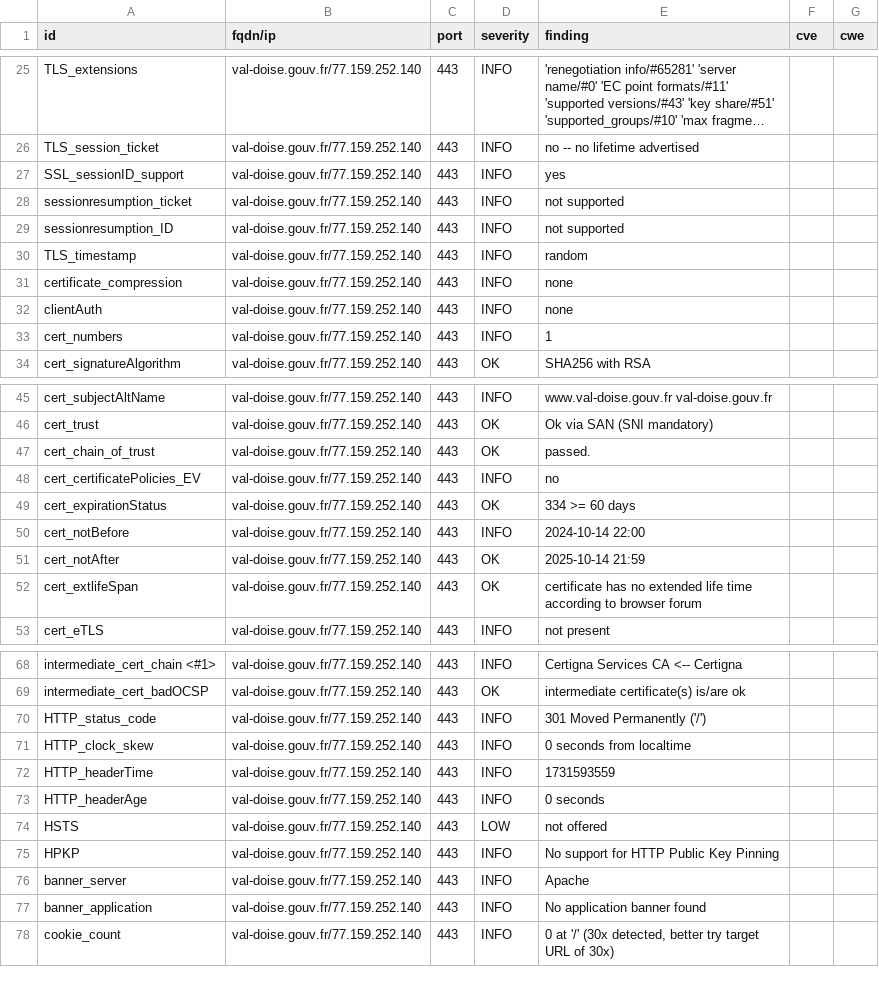
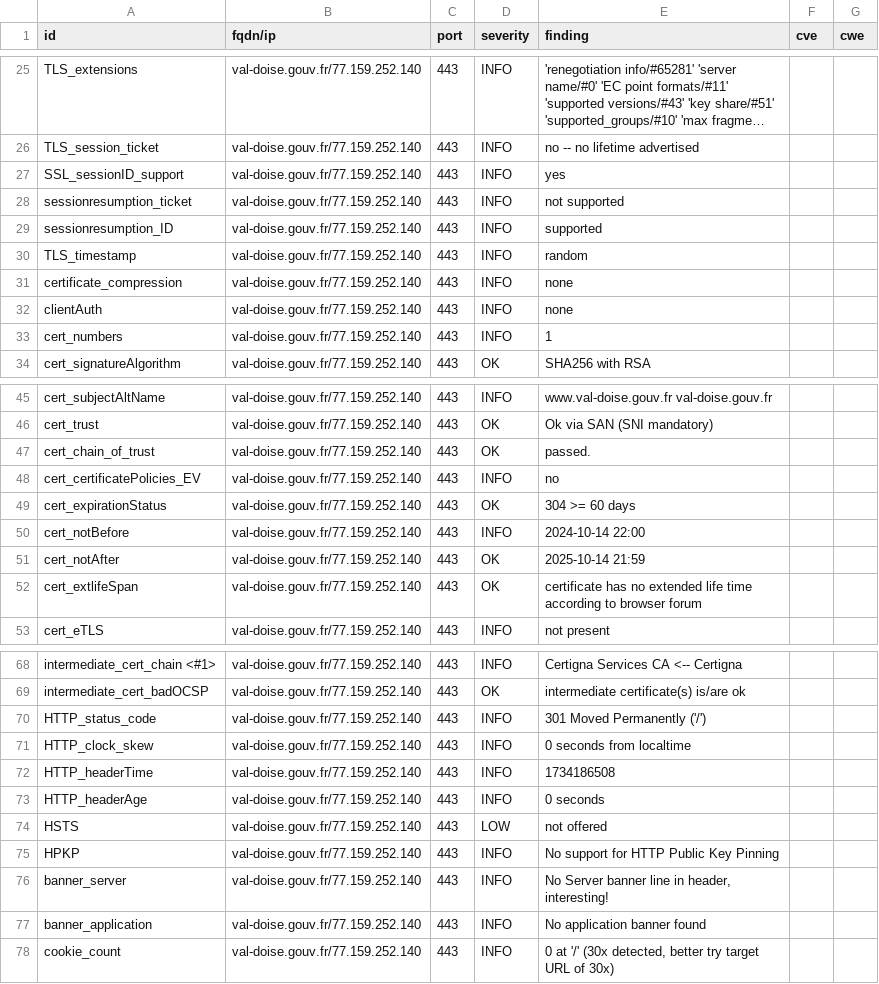
Before and after one commit to GKO-org/dashlordPrd10, a CSV file: results/aHR0cHM6Ly92YWwtZG9pc2UuZ291di5mcg==/testssl.csv, drawn as a sheet; only a part is shown, gaps mark what is left out; long unchanged cells end in ….

```diff
--- a/results/aHR0cHM6Ly92YWwtZG9pc2UuZ291di5mcg==/testssl.csv
+++ b/results/aHR0cHM6Ly92YWwtZG9pc2UuZ291di5mcg==/testssl.csv
@@ -28,3 +28,3 @@
 "sessionresumption_ticket","val-doise.gouv.fr/77.159.252.140","443","INFO","not supported","",""
-"sessionresumption_ID","val-doise.gouv.fr/77.159.252.140","443","INFO","not supported","",""
+"sessionresumption_ID","val-doise.gouv.fr/77.159.252.140","443","INFO","supported","",""
 "TLS_timestamp","val-doise.gouv.fr/77.159.252.140","443","INFO","random","",""
@@ -48,3 +48,3 @@
 "cert_certificatePolicies_EV","val-doise.gouv.fr/77.159.252.140","443","INFO","no","",""
-"cert_expirationStatus","val-doise.gouv.fr/77.159.252.140","443","OK","334 >= 60 days","",""
+"cert_expirationStatus","val-doise.gouv.fr/77.159.252.140","443","OK","304 >= 60 days","",""
 "cert_notBefore","val-doise.gouv.fr/77.159.252.140","443","INFO","2024-10-14 22:00","",""
@@ -71,3 +71,3 @@
 "HTTP_clock_skew","val-doise.gouv.fr/77.159.252.140","443","INFO","0 seconds from localtime","",""
-"HTTP_headerTime","val-doise.gouv.fr/77.159.252.140","443","INFO","1731593559","",""
+"HTTP_headerTime","val-doise.gouv.fr/77.159.252.140","443","INFO","1734186508","",""
 "HTTP_headerAge","val-doise.gouv.fr/77.159.252.140","443","INFO","0 seconds","",""
@@ -75,3 +75,3 @@
 "HPKP","val-doise.gouv.fr/77.159.252.140","443","INFO","No support for HTTP Public Key Pinning","",""
-"banner_server","val-doise.gouv.fr/77.159.252.140","443","INFO","Apache","",""
+"banner_server","val-doise.gouv.fr/77.159.252.140","443","INFO","No Server banner line in header, interesting!","",""
 "banner_application","val-doise.gouv.fr/77.159.252.140","443","INFO","No application banner found","",""
```
Also changed, not shown: 7 other files.
